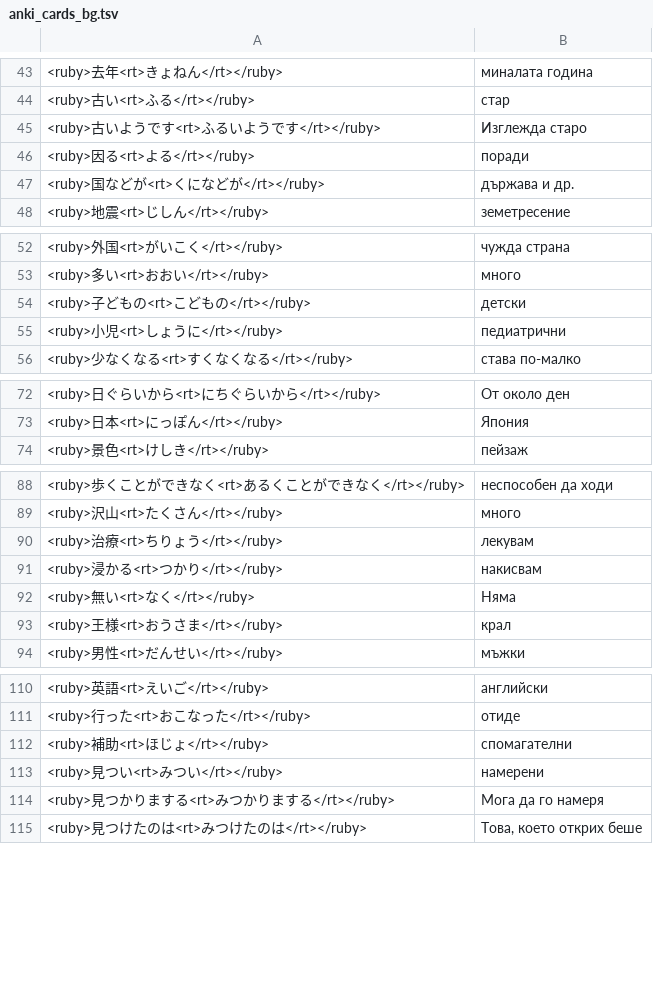
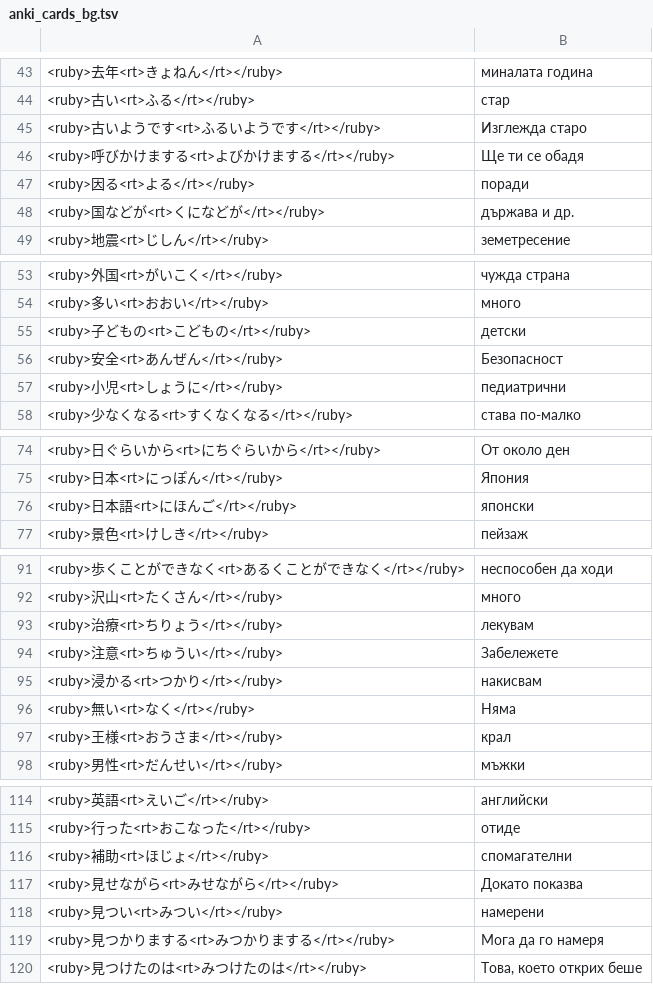
Before and after one commit to vebaev/NHK, a TSV file: docs/anki_cards_bg.tsv, drawn as a sheet; only a part is shown, gaps mark what is left out; the diff covers the shown part only; the diff names each change by its address in the sheet, - before the commit and + after, or states it on an @@ line.

```diff
--- a/docs/anki_cards_bg.tsv
+++ b/docs/anki_cards_bg.tsv
+row 46: <ruby>呼びかけまする<rt>よびかけまする</rt></ruby> | Ще ти се обадя
+row 56: <ruby>安全<rt>あんぜん</rt></ruby> | Безопасност
+row 76: <ruby>日本語<rt>にほんご</rt></ruby> | японски
+row 94: <ruby>注意<rt>ちゅうい</rt></ruby> | Забележете
+row 117: <ruby>見せながら<rt>みせながら</rt></ruby> | Докато показва
```
Also changed, not shown: 1 added row elsewhere in this file, docs/anki_cards_en.tsv, 5 other files.
